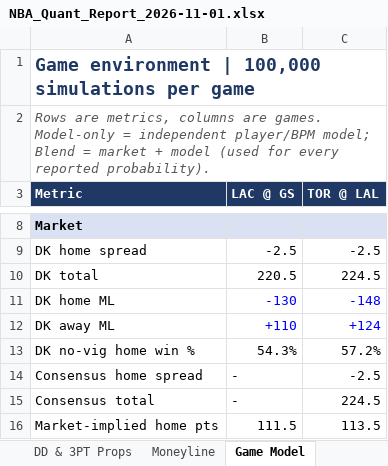
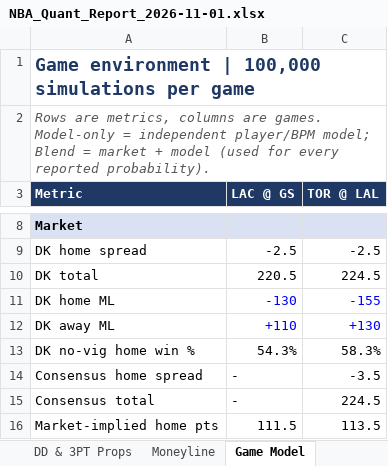
Before and after one commit to HeyShawtty/nba-quant-desk, an Excel workbook: reports/NBA_Quant_Report_2026-11-01.xlsx, sheet Game Model, drawn as a sheet; only a part is shown, gaps mark what is left out; values as stored, in another font and other column widths than the file's, no borders; the diff names each change by its address in the sheet, - before the commit and + after, or states it on an @@ line.

```diff
--- a/reports/NBA_Quant_Report_2026-11-01.xlsx (sheet Game Model)
+++ b/reports/NBA_Quant_Report_2026-11-01.xlsx (sheet Game Model)
-C11 (TOR @ LAL): -148
+C11 (TOR @ LAL): -155
-C12 (TOR @ LAL): +124
+C12 (TOR @ LAL): +130
-C13 (TOR @ LAL): 57.2%
+C13 (TOR @ LAL): 58.3%
-C14 (TOR @ LAL): -2.5
+C14 (TOR @ LAL): -3.5
```
Also changed, not shown: sheet Moneyline, sheet Summary, sheet Tracking Log, reports/Data_Bank_2026-27.xlsx, 6 other files.
